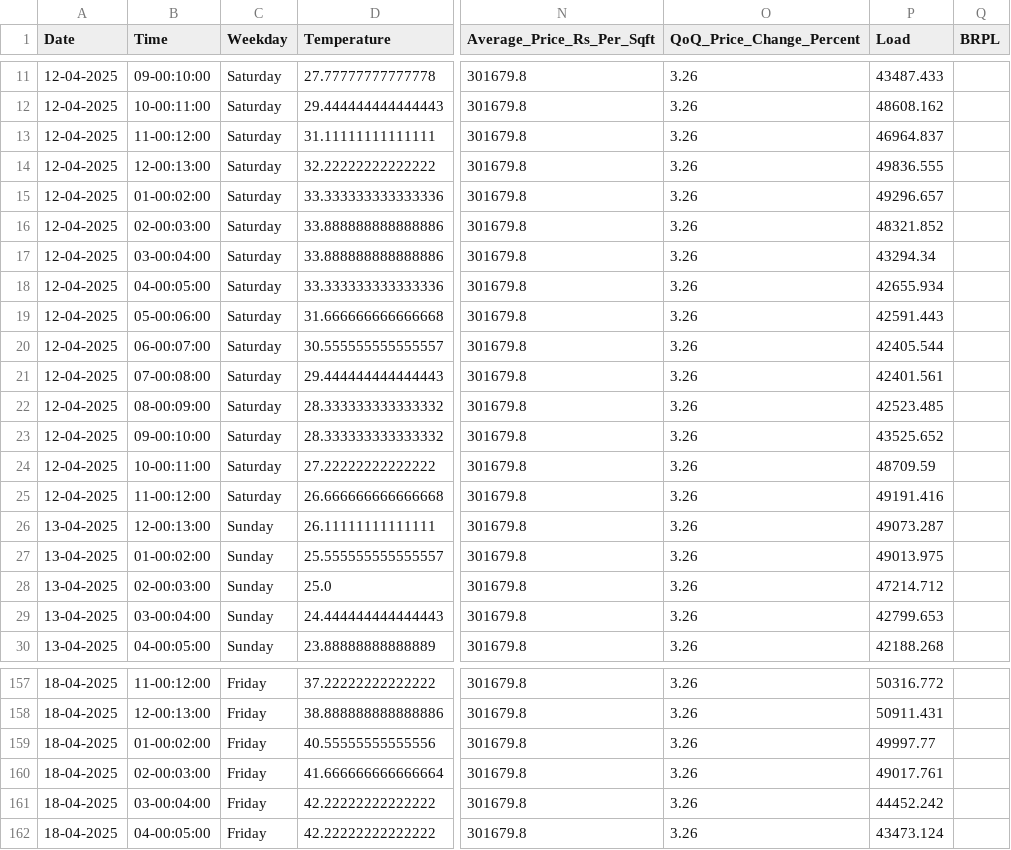
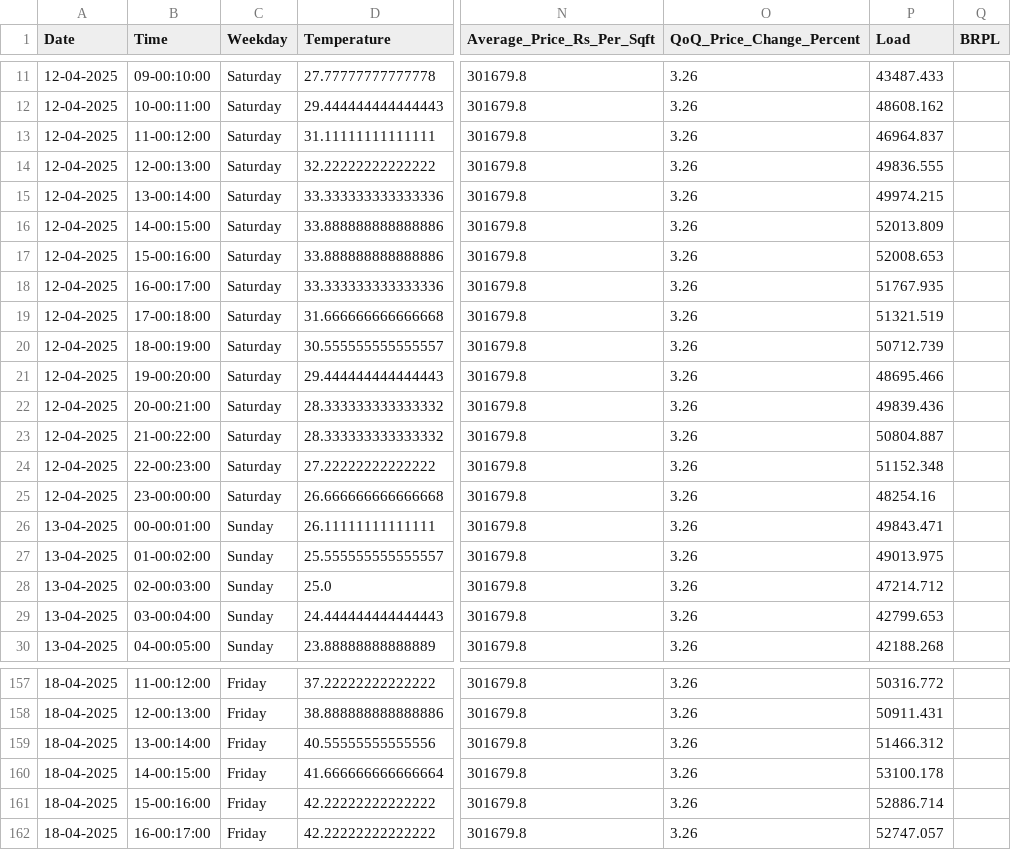
Before and after one commit to Rkhan495/FutureVolt-Electricity-Demand-Prediction-, a CSV file: data/Forecast_Data.csv, drawn as a sheet; only a part is shown, gaps mark what is left out; the diff covers the shown part only; the diff names each change by its address in the sheet, - before the commit and + after, or states it on an @@ line.

```diff
--- a/data/Forecast_Data.csv
+++ b/data/Forecast_Data.csv
-B15 (Time): 01-00:02:00
+B15 (Time): 13-00:14:00
-P15 (Load): 49296.657
+P15 (Load): 49974.215
-B16 (Time): 02-00:03:00
+B16 (Time): 14-00:15:00
-P16 (Load): 48321.852
+P16 (Load): 52013.809
-B17 (Time): 03-00:04:00
+B17 (Time): 15-00:16:00
-P17 (Load): 43294.34
+P17 (Load): 52008.653
-B18 (Time): 04-00:05:00
+B18 (Time): 16-00:17:00
-P18 (Load): 42655.934
+P18 (Load): 51767.935
-B19 (Time): 05-00:06:00
+B19 (Time): 17-00:18:00
-P19 (Load): 42591.443
+P19 (Load): 51321.519
-B20 (Time): 06-00:07:00
+B20 (Time): 18-00:19:00
-P20 (Load): 42405.544
+P20 (Load): 50712.739
-B21 (Time): 07-00:08:00
+B21 (Time): 19-00:20:00
-P21 (Load): 42401.561
+P21 (Load): 48695.466
-B22 (Time): 08-00:09:00
+B22 (Time): 20-00:21:00
-P22 (Load): 42523.485
+P22 (Load): 49839.436
-B23 (Time): 09-00:10:00
+B23 (Time): 21-00:22:00
-P23 (Load): 43525.652
+P23 (Load): 50804.887
-B24 (Time): 10-00:11:00
+B24 (Time): 22-00:23:00
-P24 (Load): 48709.59
+P24 (Load): 51152.348
-B25 (Time): 11-00:12:00
+B25 (Time): 23-00:00:00
-P25 (Load): 49191.416
+P25 (Load): 48254.16
-B26 (Time): 12-00:13:00
+B26 (Time): 00-00:01:00
-P26 (Load): 49073.287
+P26 (Load): 49843.471
-B159 (Time): 01-00:02:00
+B159 (Time): 13-00:14:00
-P159 (Load): 49997.77
+P159 (Load): 51466.312
-B160 (Time): 02-00:03:00
+B160 (Time): 14-00:15:00
-P160 (Load): 49017.761
+P160 (Load): 53100.178
-B161 (Time): 03-00:04:00
+B161 (Time): 15-00:16:00
-P161 (Load): 44452.242
+P161 (Load): 52886.714
-B162 (Time): 04-00:05:00
+B162 (Time): 16-00:17:00
-P162 (Load): 43473.124
+P162 (Load): 52747.057
```
Also changed, not shown: 122 edited cells elsewhere in this file.
